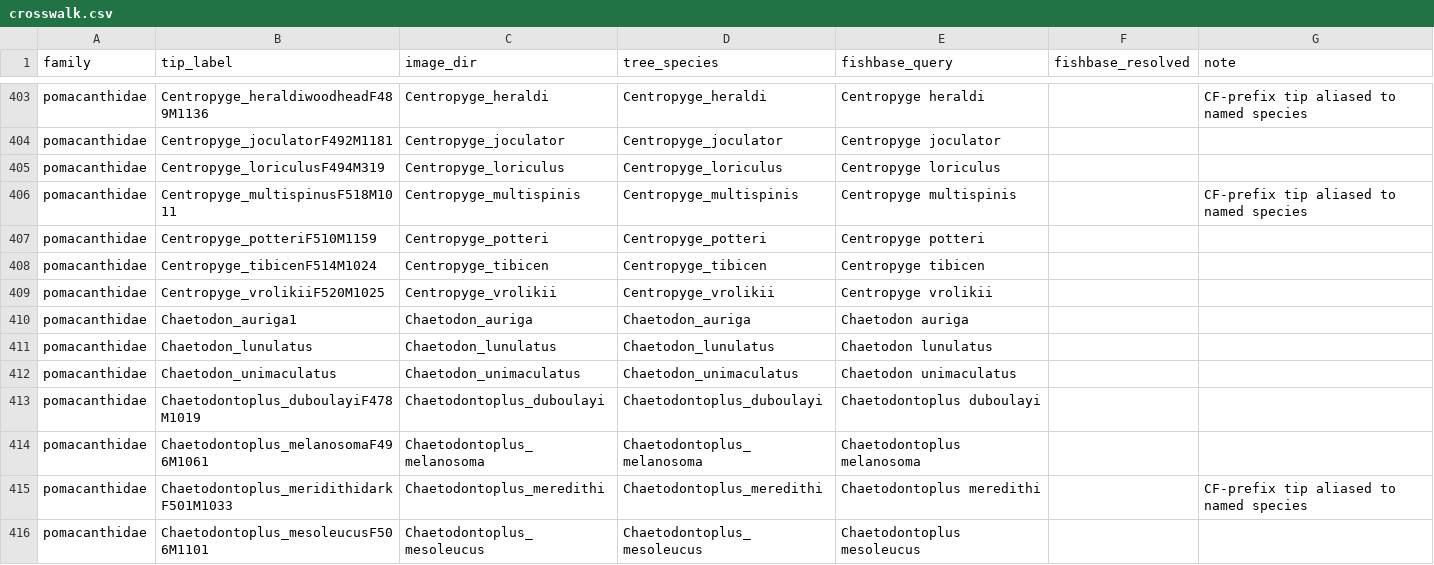
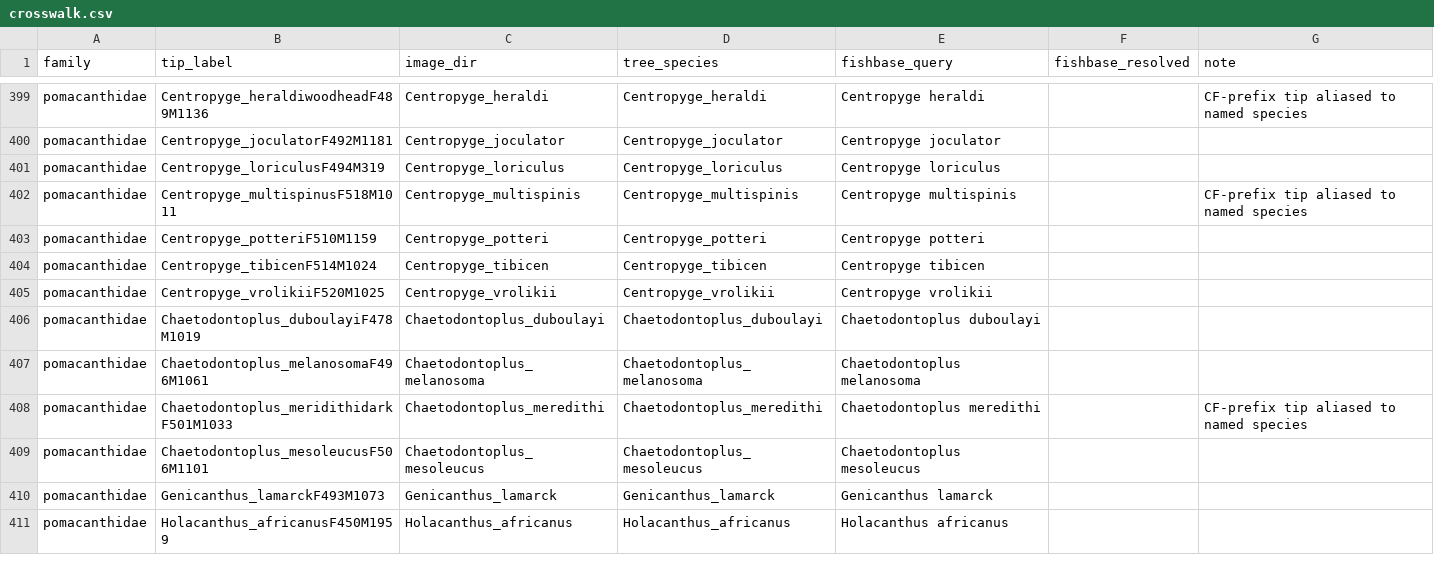
Before and after one commit to michaelalfaro/eeb187-demos, a CSV file: recipes/data/crosswalk.csv, drawn as a sheet; only a part is shown, gaps mark what is left out; the shorter side is filled out with more unchanged rows; the diff covers the shown part only; the diff names each change by its address in the sheet, - before the commit and + after, or states it on an @@ line.

Commit message:
Update recipe book

```diff
--- a/recipes/data/crosswalk.csv
+++ b/recipes/data/crosswalk.csv
-row 410: pomacanthidae | Chaetodon_auriga1 | Chaetodon_auriga | Chaetodon_auriga | Chaetodon auriga
-row 411: pomacanthidae | Chaetodon_lunulatus | Chaetodon_lunulatus | Chaetodon_lunulatus | Chaetodon lunulatus
-row 412: pomacanthidae | Chaetodon_unimaculatus | Chaetodon_unimaculatus | Chaetodon_unimaculatus | Chaetodon unimaculatus
```
Also changed, not shown: 8 removed rows elsewhere in this file, 9 other files.
